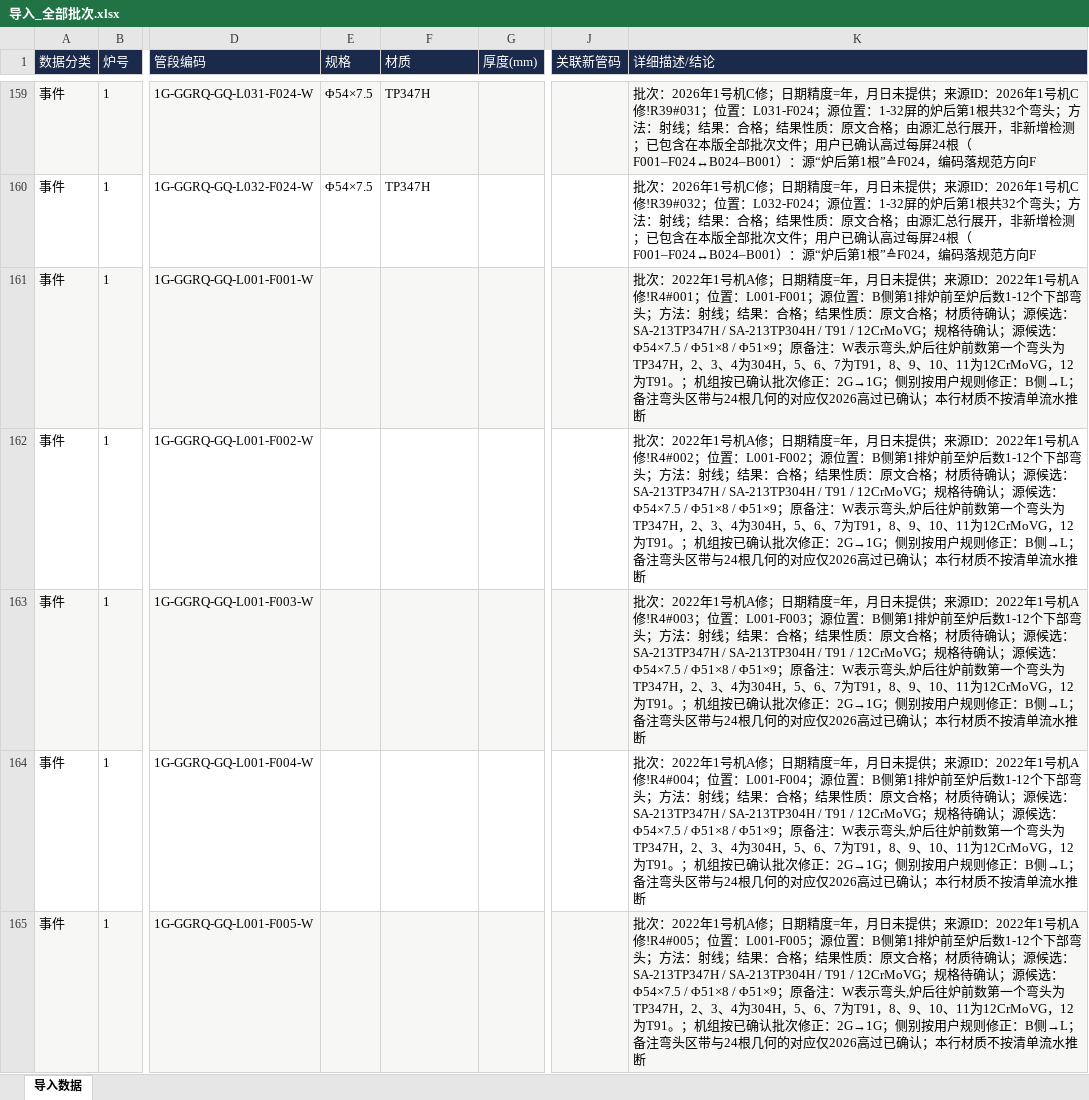
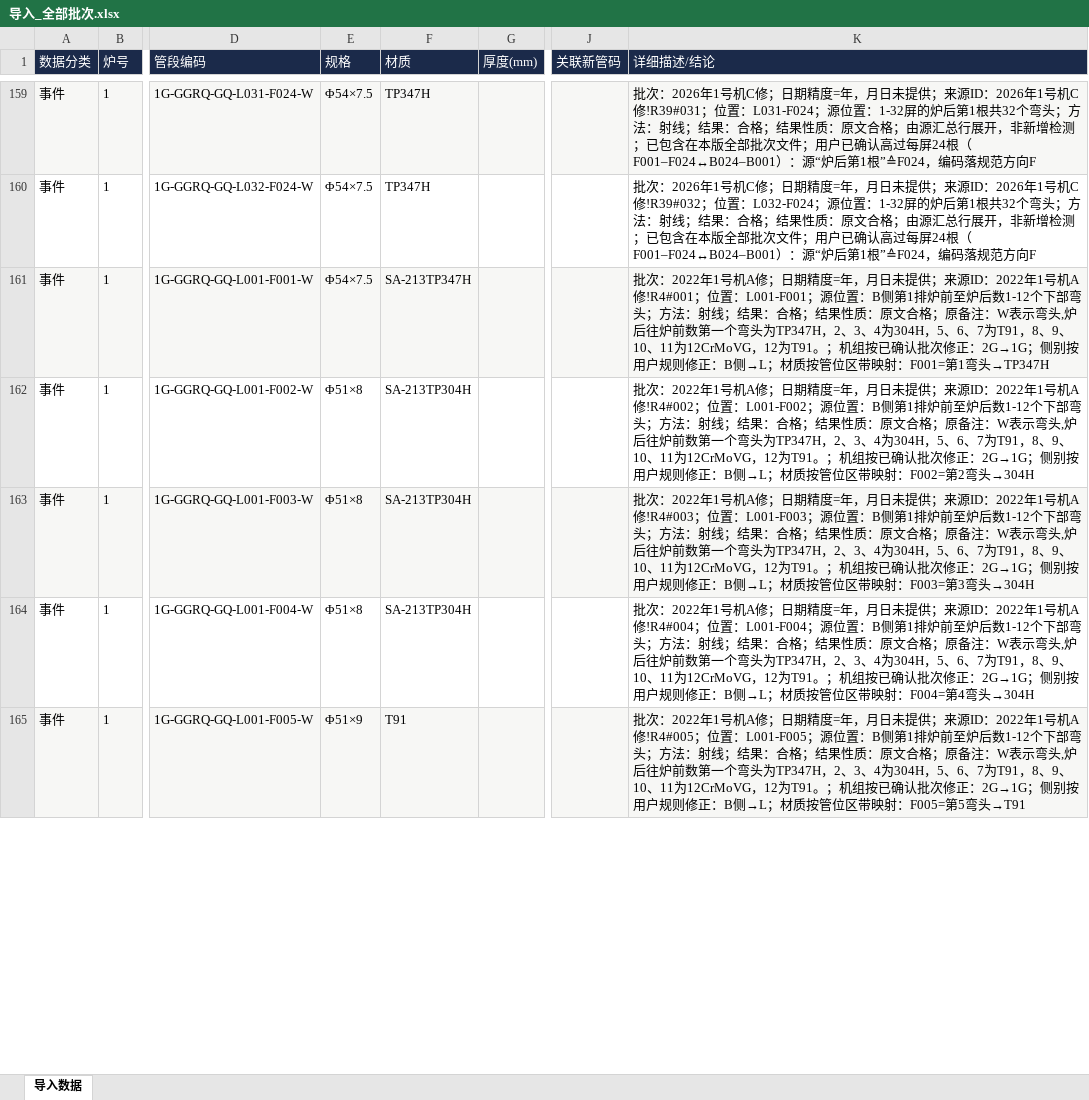
Before and after one commit to xiaolong2438/BOILER-TUBE-LIFECYCLE-MANAGEMENT-SYSTEM, an Excel workbook: data-cleaning/verified/导入_全部批次.xlsx, sheet 导入数据, drawn as a sheet; only a part is shown, gaps mark what is left out; values as stored, in another font and other column widths than the file's, no borders; the diff covers the shown part only; the diff names each change by its address in the sheet, - before the commit and + after, or states it on an @@ line.

Commit message:
feat: 按2022/2021前12/前7根区带映射补齐全部材质规格
用户确认F001–F012/F001–F007为炉前至炉后第1–12/1–7根，备注“炉后往炉前数”为方向笔误（与2026年24弯头区带在前12根逐位互证）。2022/2021共304条材质规格按区带+管位填入，待确认清零；映射依据逐条记录。

修正区带条件的三元优先级缺陷（2026行曾误挂前12根表）。v5包发布，463条材质规格全部有据。

```diff
--- a/data-cleaning/verified/导入_全部批次.xlsx (sheet 导入数据)
+++ b/data-cleaning/verified/导入_全部批次.xlsx (sheet 导入数据)
-E161 (规格): (empty)
+E161 (规格): Φ54×7.5
-F161 (材质): (empty)
+F161 (材质): SA-213TP347H
-K161 (详细描述/结论): …文合格；材质待确认；源候选：SA-213TP347H / SA-213TP304H / T91 / 12CrMoVG；规格待确认；源候选：Φ54×7.5 / Φ51×8 / Φ51×9；原备注：W表示弯头,炉后往炉前数第一个弯头为TP347H，2、3、4为304H，5、6、7为T91，8、9、10、11为12CrMoVG，12为T91。；机组按已确认批次修正：2G→1G；侧别按用户规则修正：B侧→L；备注弯头区带与24根几何的对应仅2026高过已确认；本行材质不按清单流水推断
+K161 (详细描述/结论): …文合格；原备注：W表示弯头,炉后往炉前数第一个弯头为TP347H，2、3、4为304H，5、6、7为T91，8、9、10、11为12CrMoVG，12为T91。；机组按已确认批次修正：2G→1G；侧别按用户规则修正：B侧→L；材质按管位区带映射：F001=第1弯头→TP347H
-E162:E164 (规格): (empty)
+E162:E164 (规格): Φ51×8
-F162:F164 (材质): (empty)
+F162:F164 (材质): SA-213TP304H
-K162 (详细描述/结论): …文合格；材质待确认；源候选：SA-213TP347H / SA-213TP304H / T91 / 12CrMoVG；规格待确认；源候选：Φ54×7.5 / Φ51×8 / Φ51×9；原备注：W表示弯头,炉后往炉前数第一个弯头为TP347H，2、3、4为304H，5、6、7为T91，8、9、10、11为12CrMoVG，12为T91。；机组按已确认批次修正：2G→1G；侧别按用户规则修正：B侧→L；备注弯头区带与24根几何的对应仅2026高过已确认；本行材质不按清单流水推断
+K162 (详细描述/结论): …文合格；原备注：W表示弯头,炉后往炉前数第一个弯头为TP347H，2、3、4为304H，5、6、7为T91，8、9、10、11为12CrMoVG，12为T91。；机组按已确认批次修正：2G→1G；侧别按用户规则修正：B侧→L；材质按管位区带映射：F002=第2弯头→304H
-K163 (详细描述/结论): …文合格；材质待确认；源候选：SA-213TP347H / SA-213TP304H / T91 / 12CrMoVG；规格待确认；源候选：Φ54×7.5 / Φ51×8 / Φ51×9；原备注：W表示弯头,炉后往炉前数第一个弯头为TP347H，2、3、4为304H，5、6、7为T91，8、9、10、11为12CrMoVG，12为T91。；机组按已确认批次修正：2G→1G；侧别按用户规则修正：B侧→L；备注弯头区带与24根几何的对应仅2026高过已确认；本行材质不按清单流水推断
+K163 (详细描述/结论): …文合格；原备注：W表示弯头,炉后往炉前数第一个弯头为TP347H，2、3、4为304H，5、6、7为T91，8、9、10、11为12CrMoVG，12为T91。；机组按已确认批次修正：2G→1G；侧别按用户规则修正：B侧→L；材质按管位区带映射：F003=第3弯头→304H
-K164 (详细描述/结论): …文合格；材质待确认；源候选：SA-213TP347H / SA-213TP304H / T91 / 12CrMoVG；规格待确认；源候选：Φ54×7.5 / Φ51×8 / Φ51×9；原备注：W表示弯头,炉后往炉前数第一个弯头为TP347H，2、3、4为304H，5、6、7为T91，8、9、10、11为12CrMoVG，12为T91。；机组按已确认批次修正：2G→1G；侧别按用户规则修正：B侧→L；备注弯头区带与24根几何的对应仅2026高过已确认；本行材质不按清单流水推断
+K164 (详细描述/结论): …文合格；原备注：W表示弯头,炉后往炉前数第一个弯头为TP347H，2、3、4为304H，5、6、7为T91，8、9、10、11为12CrMoVG，12为T91。；机组按已确认批次修正：2G→1G；侧别按用户规则修正：B侧→L；材质按管位区带映射：F004=第4弯头→304H
-E165 (规格): (empty)
+E165 (规格): Φ51×9
-F165 (材质): (empty)
+F165 (材质): T91
-K165 (详细描述/结论): …文合格；材质待确认；源候选：SA-213TP347H / SA-213TP304H / T91 / 12CrMoVG；规格待确认；源候选：Φ54×7.5 / Φ51×8 / Φ51×9；原备注：W表示弯头,炉后往炉前数第一个弯头为TP347H，2、3、4为304H，5、6、7为T91，8、9、10、11为12CrMoVG，12为T91。；机组按已确认批次修正：2G→1G；侧别按用户规则修正：B侧→L；备注弯头区带与24根几何的对应仅2026高过已确认；本行材质不按清单流水推断
+K165 (详细描述/结论): …文合格；原备注：W表示弯头,炉后往炉前数第一个弯头为TP347H，2、3、4为304H，5、6、7为T91，8、9、10、11为12CrMoVG，12为T91。；机组按已确认批次修正：2G→1G；侧别按用户规则修正：B侧→L；材质按管位区带映射：F005=第5弯头→T91
```
Also changed, not shown: 785 edited cells elsewhere in this sheet, data-cleaning/verified/导入_2021年2号机A修.xlsx, data-cleaning/verified/导入_2022年1号机A修.xlsx, 8 other files.
